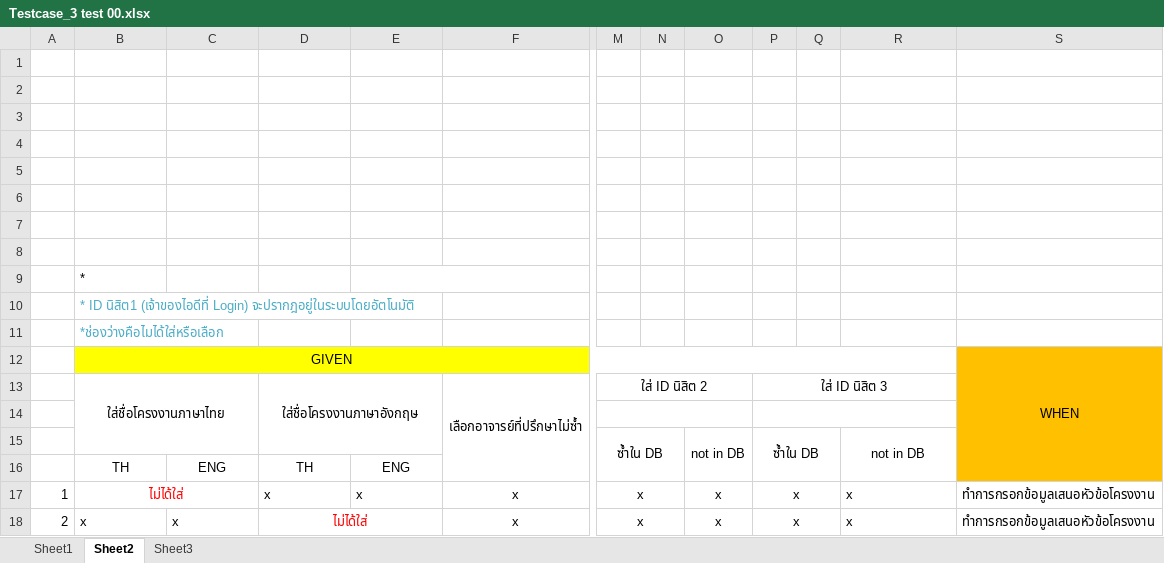
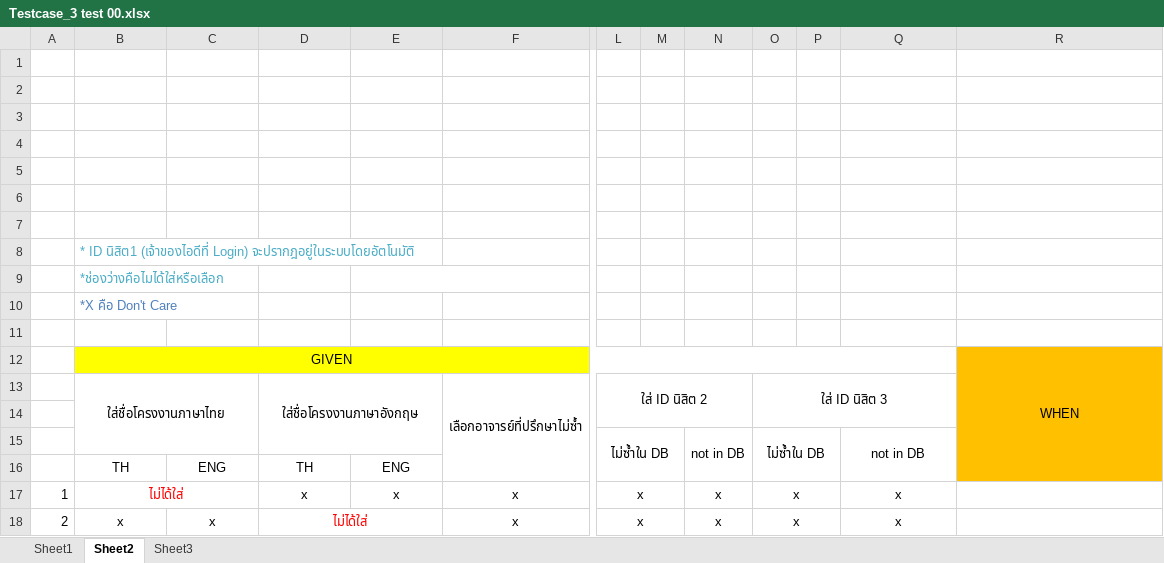
Before and after one commit to SW-ENProject/FormCPE, an Excel workbook: PPP/Testcase_3 test 00.xlsx, sheet Sheet2, drawn as a sheet; only a part is shown, gaps mark what is left out; values as stored, in another font and other column widths than the file's, no borders; removed rows and columns are numbered as before the commit, all else as after; rows hold the shown columns only; the diff covers the shown part only; the diff names each change by its address in the sheet, - before the commit and + after, or states it on an @@ line.

Commit message:
Update Noon

```diff
--- a/PPP/Testcase_3 test 00.xlsx (sheet Sheet2)
+++ b/PPP/Testcase_3 test 00.xlsx (sheet Sheet2)
-column N, empty
+column M, empty
-row 8: (empty)
-row 9:  | *
+E9:G9 merged
+row 10:  | *X คือ Don't Care
+row 11: (empty)
-M13:O13 merged
+L13:N14 merged
-P13:R13 merged
+O13:Q14 merged
-M14:O14 merged
-P14:R14 merged
-L15: ซ้ำใน DB
+L15: ไม่ซ้ำใน DB
-O15: ซ้ำใน DB
+O15: ไม่ซ้ำใน DB
-D17:E17 alignment: left
+D17:E17 alignment: center
-Q17:Q18 alignment: left
+Q17:Q18 alignment: center
-R17:R18: ทำการกรอกข้อมูลเสนอหัวข้อโครงงาน
+R17:R18: (empty)
-B18:C18 alignment: left
+B18:C18 alignment: center
```
Also changed, not shown: 8 added rows, 1 removed row, 1 removed column, 9 edited cells, cell formats and merged cells elsewhere in this sheet.
